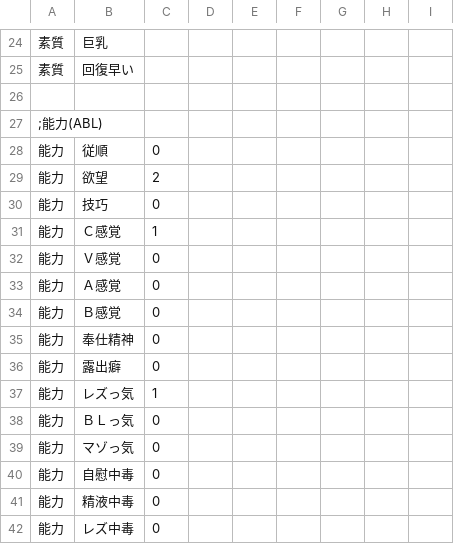
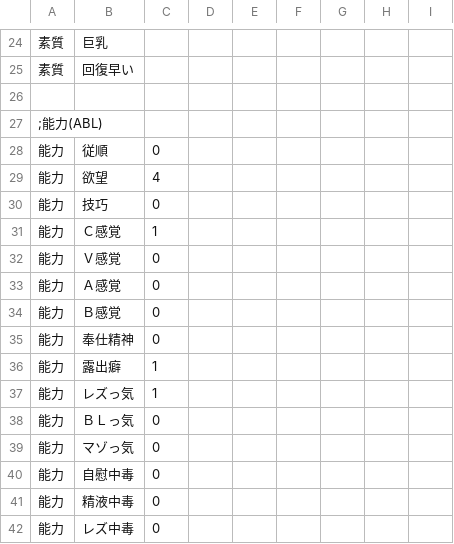
Before and after one commit to average34/eraVoiceroidReverse, a CSV file: CSV/CHARA/Chara18_あかり.csv, drawn as a sheet; only a part is shown, gaps mark what is left out.

```diff
--- a/CSV/CHARA/Chara18_あかり.csv
+++ b/CSV/CHARA/Chara18_あかり.csv
@@ -28,3 +28,3 @@
 能力,従順,0
-能力,欲望,2
+能力,欲望,4
 能力,技巧,0
@@ -35,3 +35,3 @@
 能力,奉仕精神,0
-能力,露出癖,0
+能力,露出癖,1
 能力,レズっ気,1
```
Also changed, not shown: CSV/CHARA/Chara12_つづみ.csv, CSV/CHARA/Chara24_flower.csv, 1 other file.
